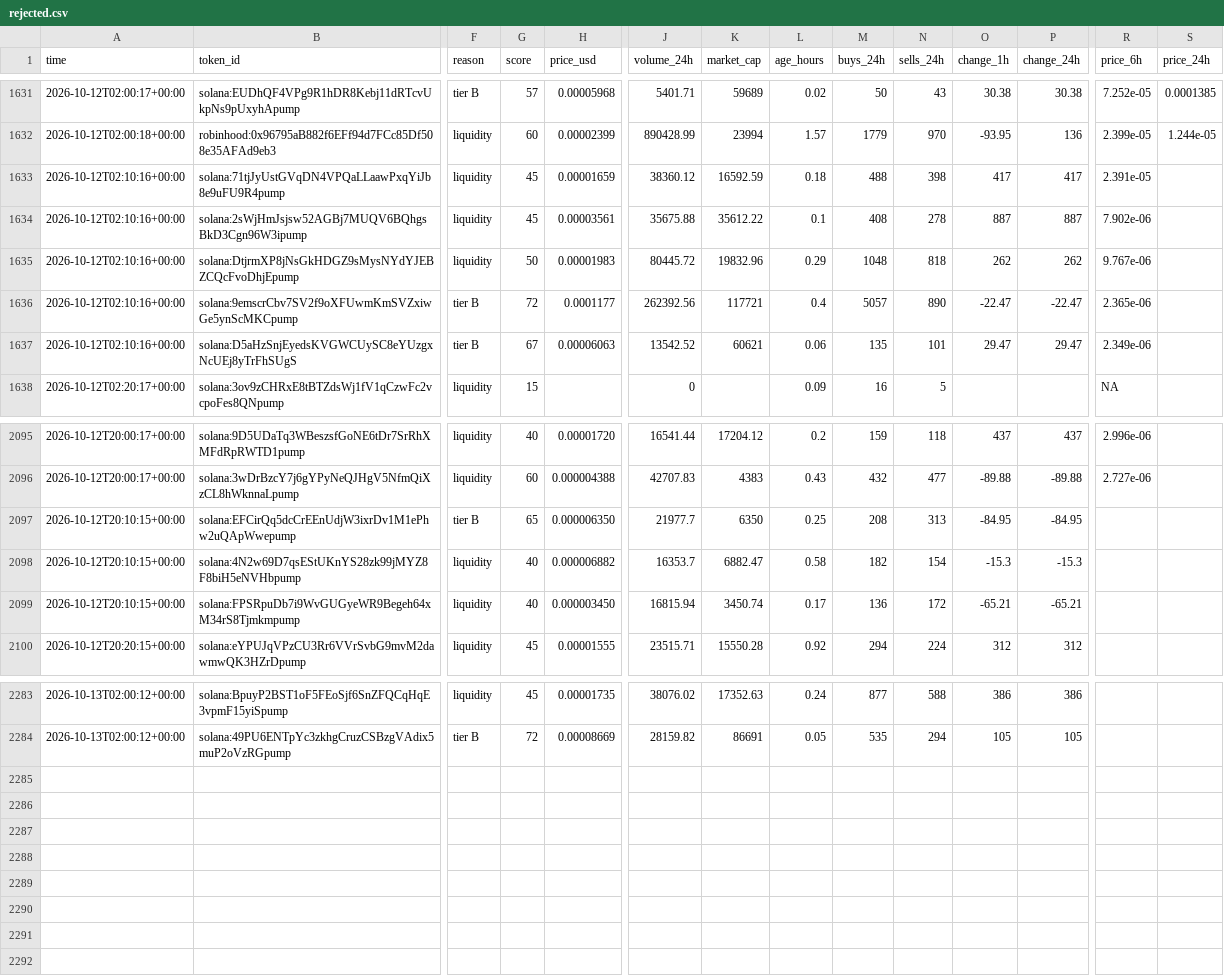
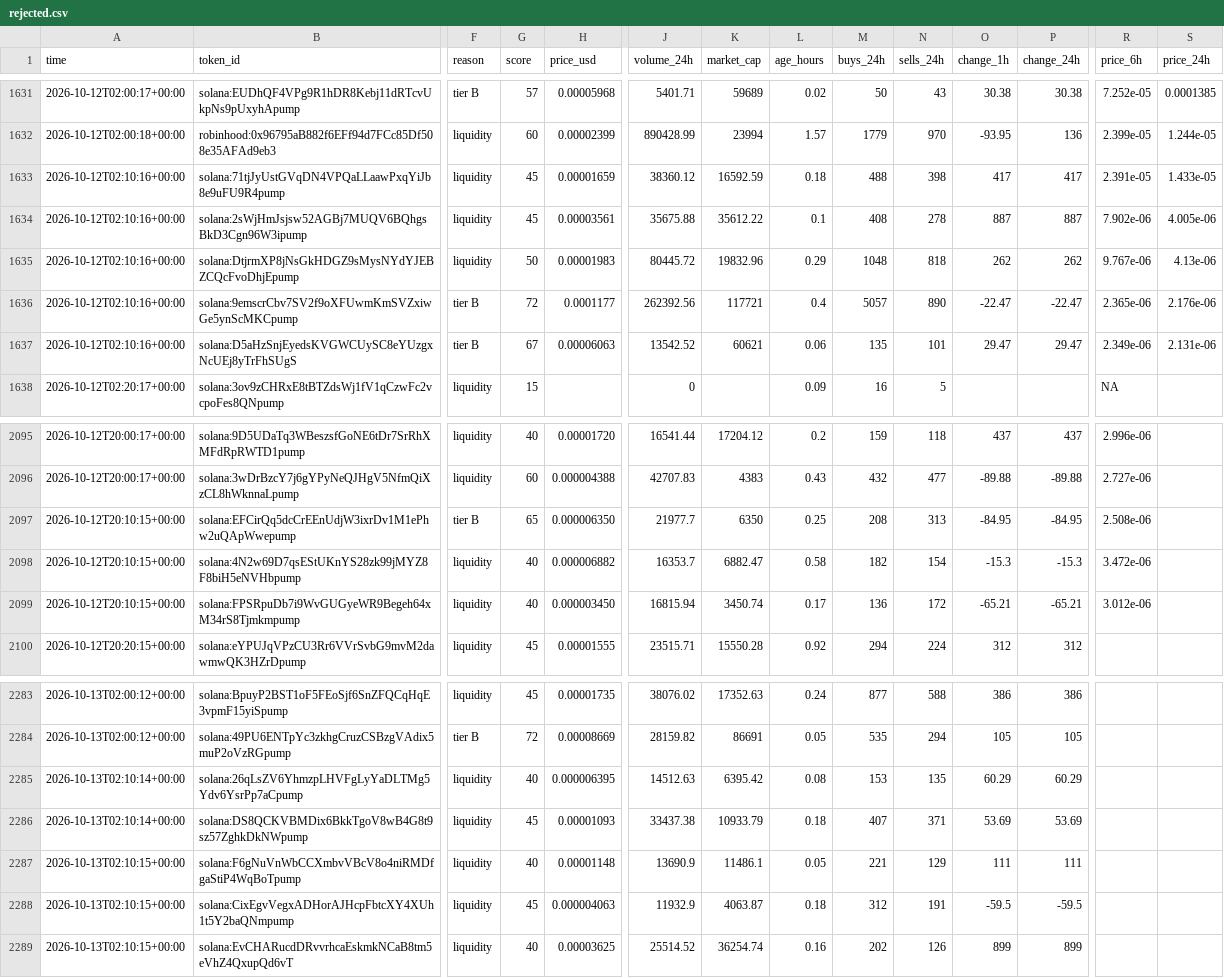
Before and after one commit to zachevm/Telegram-Bot, a CSV file: rejected.csv, drawn as a sheet; only a part is shown, gaps mark what is left out; rows hold the shown columns only; the diff names each change by its address in the sheet, - before the commit and + after, or states it on an @@ line.

```diff
--- a/rejected.csv
+++ b/rejected.csv
-S1633 (price_24h): (empty)
+S1633 (price_24h): 1.433e-05
-S1634 (price_24h): (empty)
+S1634 (price_24h): 4.005e-06
-S1635 (price_24h): (empty)
+S1635 (price_24h): 4.13e-06
-S1636 (price_24h): (empty)
+S1636 (price_24h): 2.176e-06
-S1637 (price_24h): (empty)
+S1637 (price_24h): 2.131e-06
-R2097 (price_6h): (empty)
+R2097 (price_6h): 2.508e-06
-R2098 (price_6h): (empty)
+R2098 (price_6h): 3.472e-06
-R2099 (price_6h): (empty)
+R2099 (price_6h): 3.012e-06
+row 2285: 2026-10-13T02:10:14+00:00 | solana:26qLsZV6YhmzpLHVFgLyYaDLTMg5Ydv6YsrPp7aCpump | liquidity | 40 | 0.000006395 | 14512.63 | 6395.42 | 0.08 | 153 | 135 | 60.29 | 60.29
+row 2286: 2026-10-13T02:10:14+00:00 | solana:DS8QCKVBMDix6BkkTgoV8wB4G8t9sz57ZghkDkNWpump | liquidity | 45 | 0.00001093 | 33437.38 | 10933.79 | 0.18 | 407 | 371 | 53.69 | 53.69
+row 2287: 2026-10-13T02:10:15+00:00 | solana:F6gNuVnWbCCXmbvVBcV8o4niRMDfgaStiP4WqBoTpump | liquidity | 40 | 0.00001148 | 13690.9 | 11486.1 | 0.05 | 221 | 129 | 111 | 111
+row 2288: 2026-10-13T02:10:15+00:00 | solana:CixEgvVegxADHorAJHcpFbtcXY4XUh1t5Y2baQNmpump | liquidity | 45 | 0.000004063 | 11932.9 | 4063.87 | 0.18 | 312 | 191 | -59.5 | -59.5
+row 2289: 2026-10-13T02:10:15+00:00 | solana:EvCHARucdDRvvrhcaEskmkNCaB8tm5eVhZ4QxupQd6vT | liquidity | 40 | 0.00003625 | 25514.52 | 36254.74 | 0.16 | 202 | 126 | 899 | 899
```
Also changed, not shown: alerts.csv, runs.csv.
